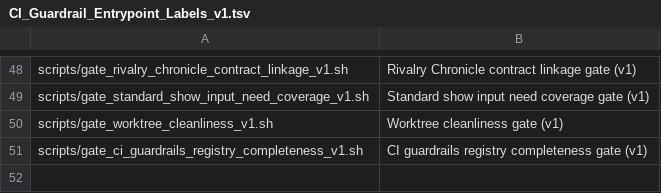
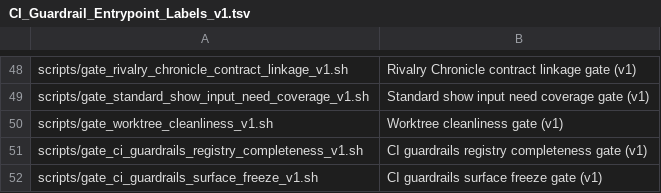
Before and after one commit to weichert/squadvault, a TSV file: docs/80_indices/ops/CI_Guardrail_Entrypoint_Labels_v1.tsv, drawn as a sheet; only a part is shown, gaps mark what is left out; the diff names each change by its address in the sheet, - before the commit and + after, or states it on an @@ line.

Commit message:
Phase 7.9 — CI Guardrail Surface Freeze

```diff
--- a/docs/80_indices/ops/CI_Guardrail_Entrypoint_Labels_v1.tsv
+++ b/docs/80_indices/ops/CI_Guardrail_Entrypoint_Labels_v1.tsv
+row 52: scripts/gate_ci_guardrails_surface_freeze_v1.sh | CI guardrails surface freeze gate (v1)
```
Also changed, not shown: 8 other files.
